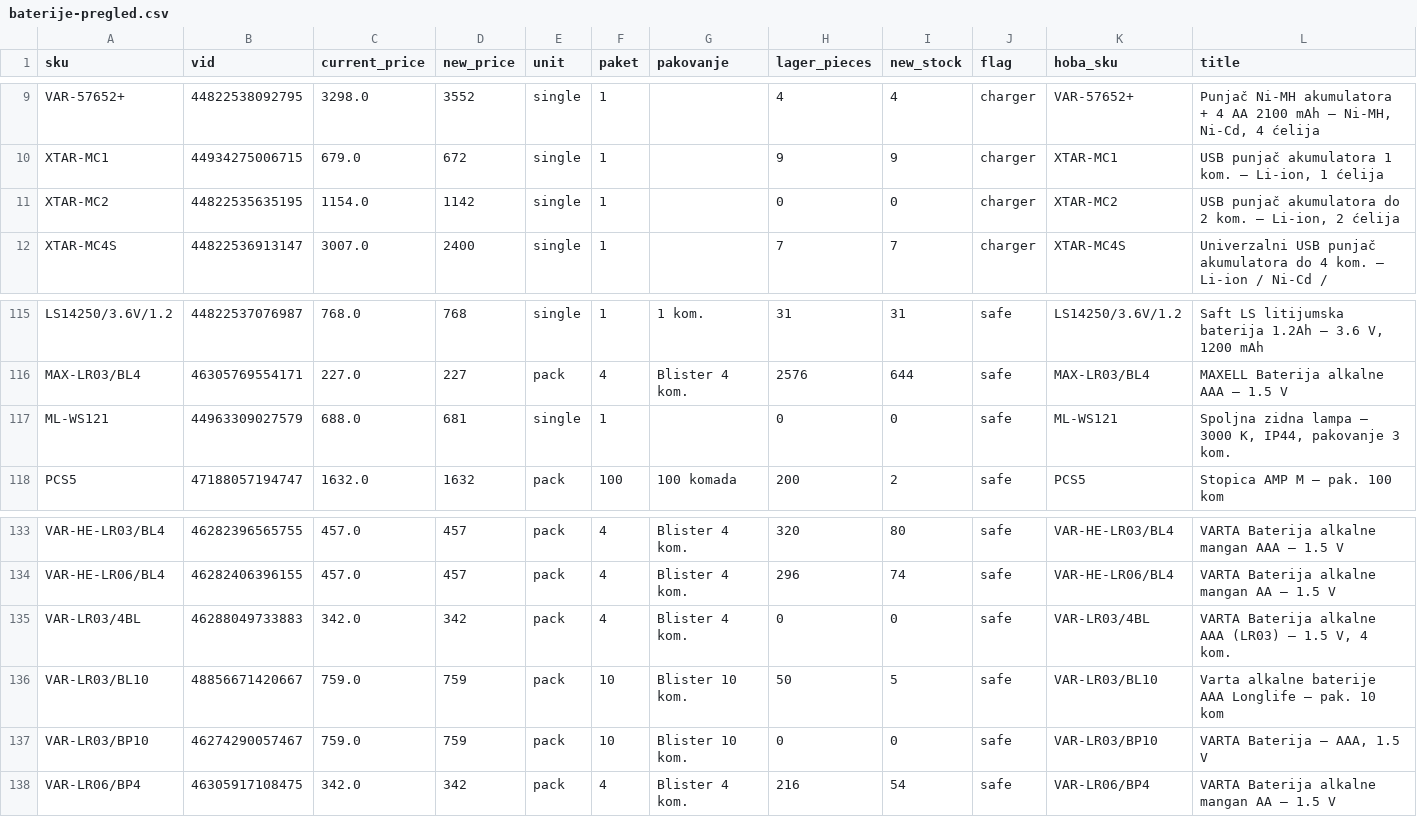
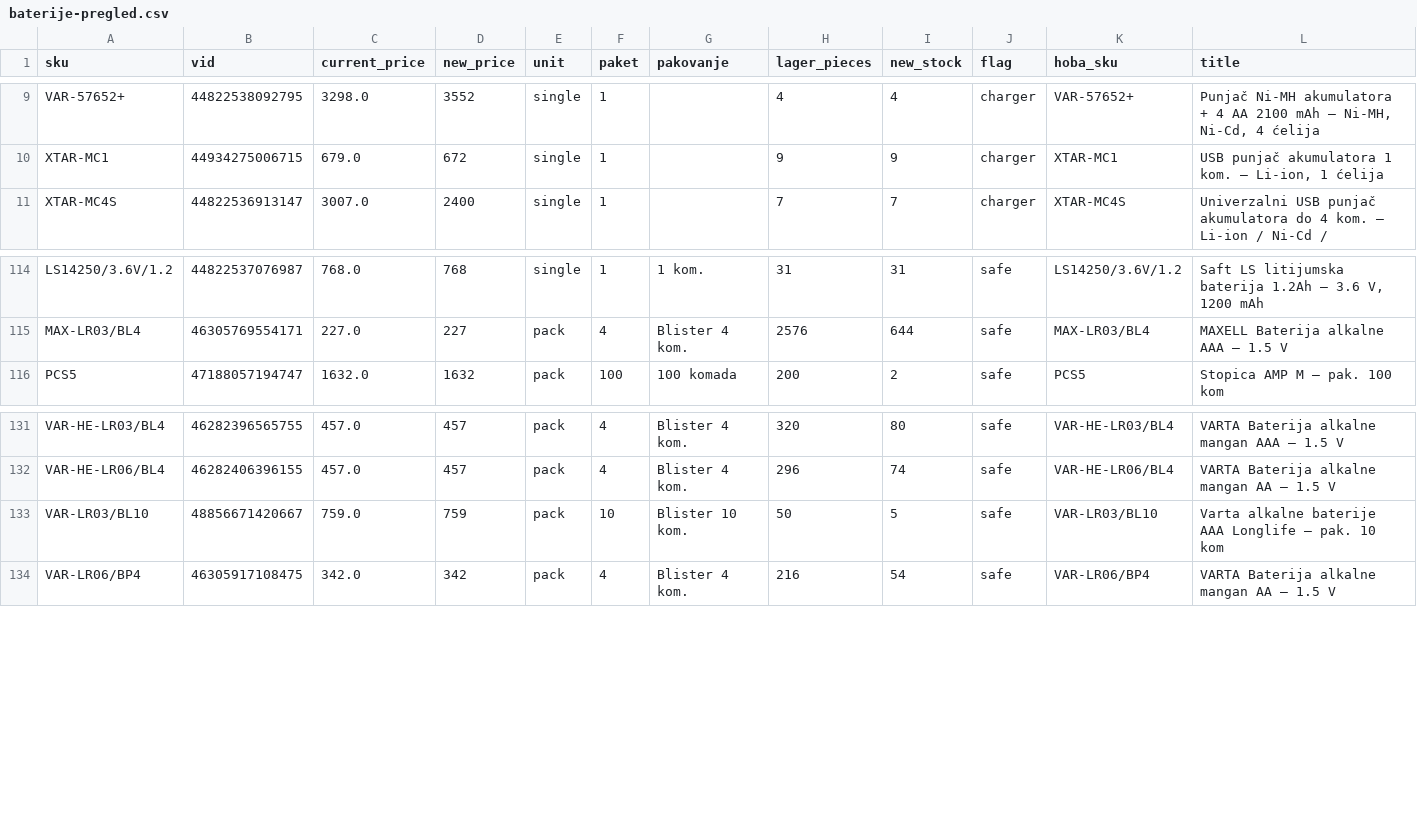
Before and after one commit to 81sajo-sketch/hoba-elementa-mirror, a CSV file: baterije-pregled.csv, drawn as a sheet; only a part is shown, gaps mark what is left out; the diff names each change by its address in the sheet, - before the commit and + after, or states it on an @@ line.

```diff
--- a/baterije-pregled.csv
+++ b/baterije-pregled.csv
-row 11: XTAR-MC2 | 44822535635195 | 1154.0 | 1142 | single | 1 |  | 0 | 0 | charger | XTAR-MC2 | USB punjač akumulatora do 2 kom. — Li-ion, 2 ćelija
-row 117: ML-WS121 | 44963309027579 | 688.0 | 681 | single | 1 |  | 0 | 0 | safe | ML-WS121 | Spoljna zidna lampa — 3000 K, IP44, pakovanje 3 kom.
-row 135: VAR-LR03/4BL | 46288049733883 | 342.0 | 342 | pack | 4 | Blister 4 kom. | 0 | 0 | safe | VAR-LR03/4BL | VARTA Baterija alkalne AAA (LR03) — 1.5 V, 4 kom.
-row 137: VAR-LR03/BP10 | 46274290057467 | 759.0 | 759 | pack | 10 | Blister 10 kom. | 0 | 0 | safe | VAR-LR03/BP10 | VARTA Baterija — AAA, 1.5 V
```
Also changed, not shown: 2 other files.
